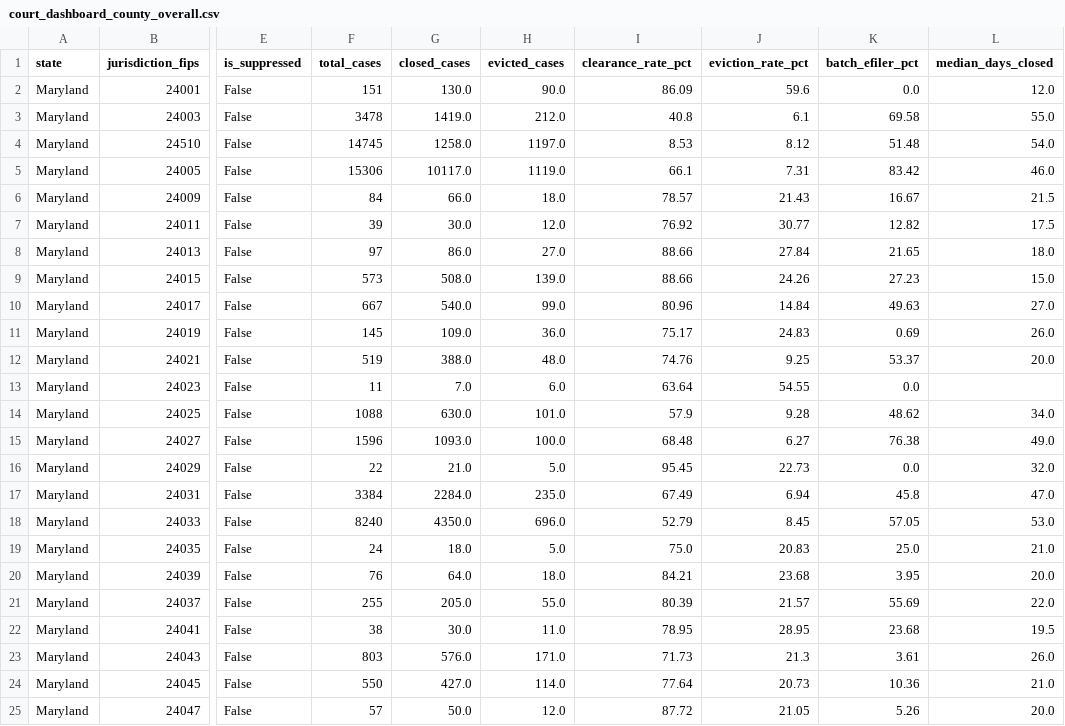
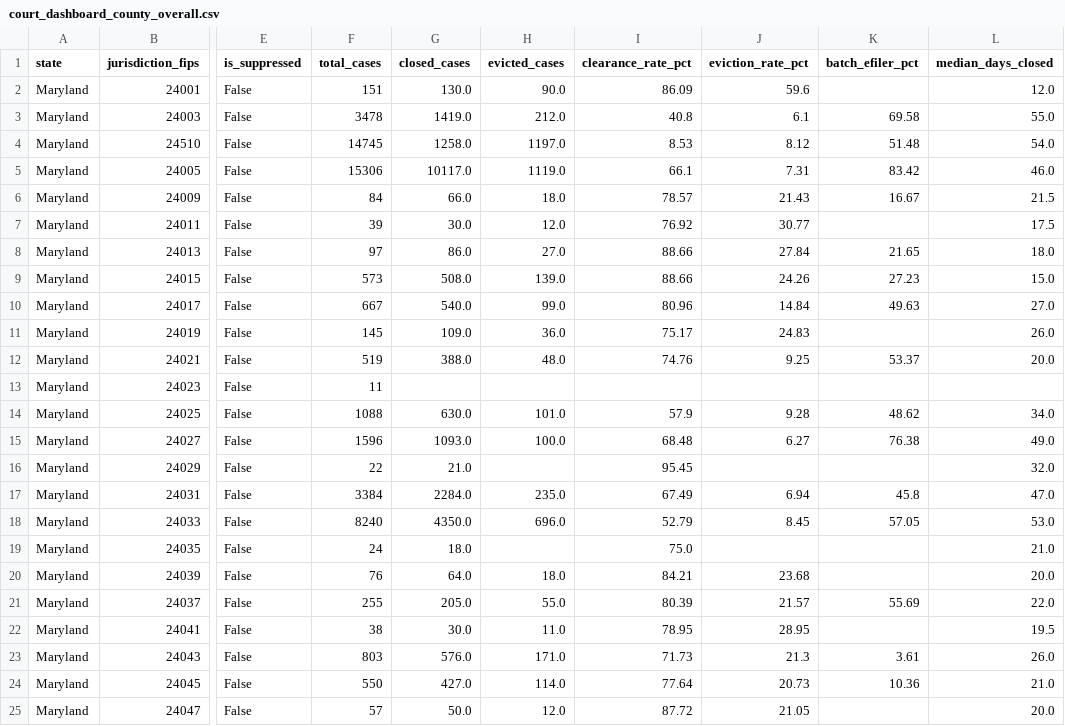
Before and after one commit to mhadeli/open-court-analytics, a CSV file: outputs/tableau/court_dashboard_county_overall.csv, drawn as a sheet; only a part is shown, gaps mark what is left out; the diff names each change by its address in the sheet, - before the commit and + after, or states it on an @@ line.

```diff
--- a/outputs/tableau/court_dashboard_county_overall.csv
+++ b/outputs/tableau/court_dashboard_county_overall.csv
-K2 (batch_efiler_pct): 0.0
+K2 (batch_efiler_pct): (empty)
-K7 (batch_efiler_pct): 12.82
+K7 (batch_efiler_pct): (empty)
-K11 (batch_efiler_pct): 0.69
+K11 (batch_efiler_pct): (empty)
-G13 (closed_cases): 7.0
+G13 (closed_cases): (empty)
-H13 (evicted_cases): 6.0
+H13 (evicted_cases): (empty)
-I13 (clearance_rate_pct): 63.64
+I13 (clearance_rate_pct): (empty)
-J13 (eviction_rate_pct): 54.55
+J13 (eviction_rate_pct): (empty)
-K13 (batch_efiler_pct): 0.0
+K13 (batch_efiler_pct): (empty)
-H16 (evicted_cases): 5.0
+H16 (evicted_cases): (empty)
-J16 (eviction_rate_pct): 22.73
+J16 (eviction_rate_pct): (empty)
-K16 (batch_efiler_pct): 0.0
+K16 (batch_efiler_pct): (empty)
-H19 (evicted_cases): 5.0
+H19 (evicted_cases): (empty)
-J19 (eviction_rate_pct): 20.83
+J19 (eviction_rate_pct): (empty)
-K19 (batch_efiler_pct): 25.0
+K19 (batch_efiler_pct): (empty)
-K20 (batch_efiler_pct): 3.95
+K20 (batch_efiler_pct): (empty)
-K22 (batch_efiler_pct): 23.68
+K22 (batch_efiler_pct): (empty)
-K25 (batch_efiler_pct): 5.26
+K25 (batch_efiler_pct): (empty)
```
Also changed, not shown: outputs/tableau/court_dashboard_county_category.csv, outputs/tableau/court_dashboard_monthly.csv, 8 other files.
